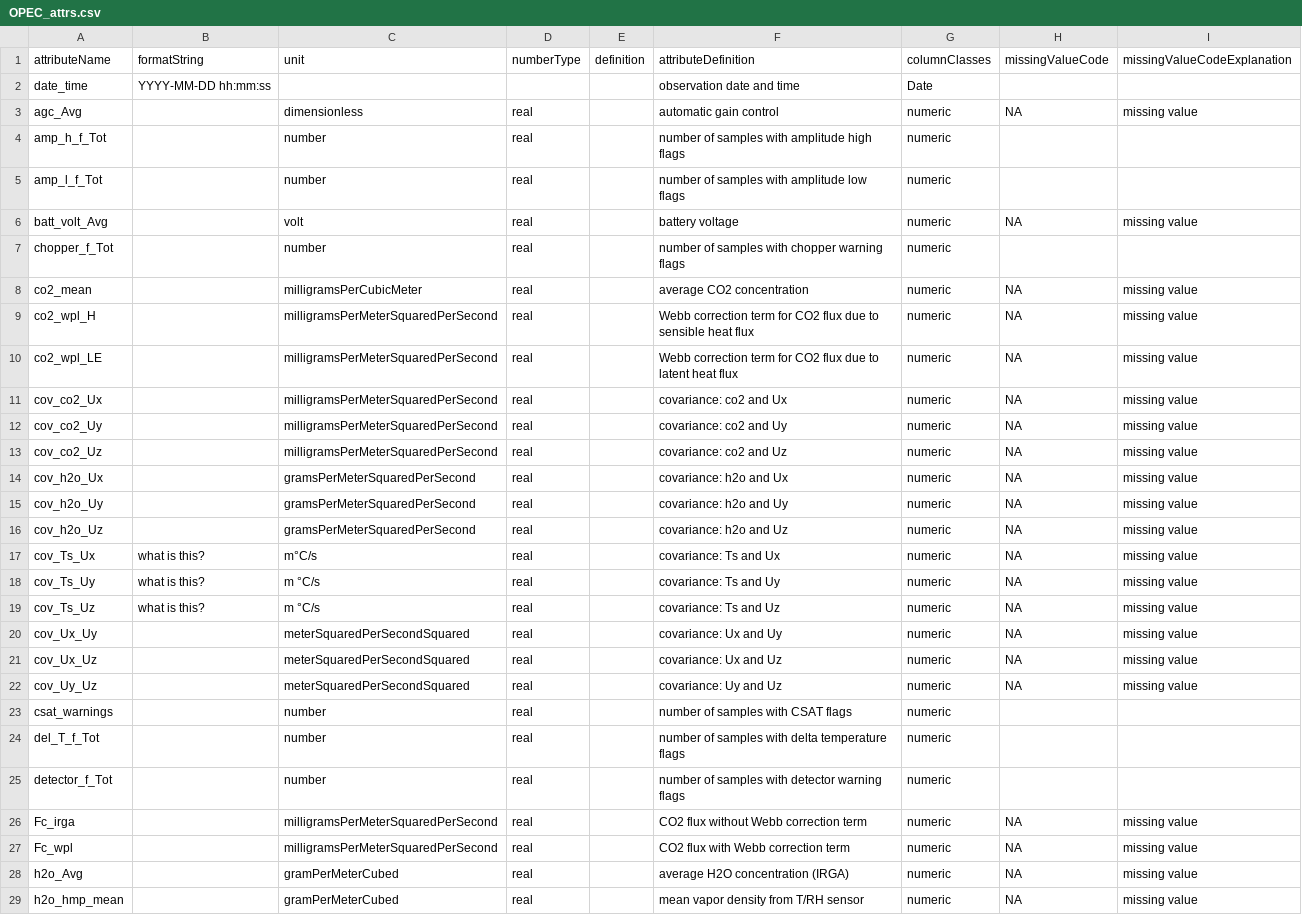
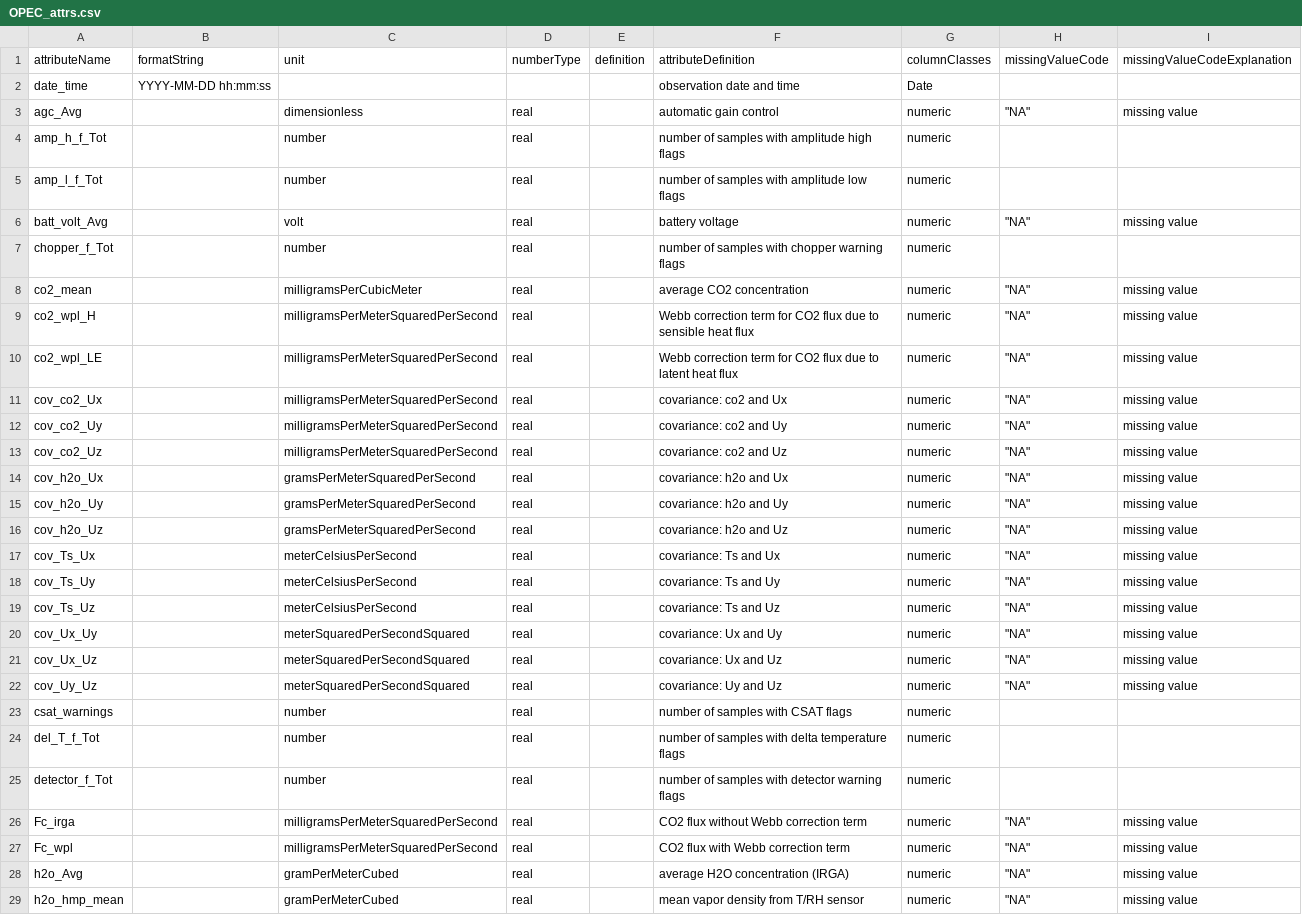
Before and after one commit to CAPLTER/knb-lter-cap.649, a CSV file: OPEC_attrs.csv, drawn as a sheet; only a part is shown; the diff covers the shown part only.

```diff
--- a/OPEC_attrs.csv
+++ b/OPEC_attrs.csv
@@ -2,22 +2,22 @@ attributeName,formatString,unit,numberType,definition,attributeDefinition,column
 date_time,YYYY-MM-DD hh:mm:ss,,,,observation date and time,Date,,
-agc_Avg,,dimensionless,real,,automatic gain control,numeric,NA,missing value
+agc_Avg,,dimensionless,real,,automatic gain control,numeric,"""NA""",missing value
 amp_h_f_Tot,,number,real,,number of samples with amplitude high flags,numeric,,
 amp_l_f_Tot,,number,real,,number of samples with amplitude low flags,numeric,,
-batt_volt_Avg,,volt,real,,battery voltage,numeric,NA,missing value
+batt_volt_Avg,,volt,real,,battery voltage,numeric,"""NA""",missing value
 chopper_f_Tot,,number,real,,number of samples with chopper warning flags,numeric,,
-co2_mean,,milligramsPerCubicMeter,real,,average CO2 concentration,numeric,NA,missing value
-co2_wpl_H,,milligramsPerMeterSquaredPerSecond,real,,Webb correction term for CO2 flux due to sensible heat flux,numeric,NA,missing value
-co2_wpl_LE,,milligramsPerMeterSquaredPerSecond,real,,Webb correction term for CO2 flux due to latent heat flux,numeric,NA,missing value
-cov_co2_Ux,,milligramsPerMeterSquaredPerSecond,real,,covariance: co2 and Ux,numeric,NA,missing value
-cov_co2_Uy,,milligramsPerMeterSquaredPerSecond,real,,covariance: co2 and Uy,numeric,NA,missing value
-cov_co2_Uz,,milligramsPerMeterSquaredPerSecond,real,,covariance: co2 and Uz,numeric,NA,missing value
-cov_h2o_Ux,,gramsPerMeterSquaredPerSecond,real,,covariance: h2o and Ux,numeric,NA,missing value
-cov_h2o_Uy,,gramsPerMeterSquaredPerSecond,real,,covariance: h2o and Uy,numeric,NA,missing value
-cov_h2o_Uz,,gramsPerMeterSquaredPerSecond,real,,covariance: h2o and Uz,numeric,NA,missing value
-cov_Ts_Ux,what is this?,m°C/s,real,,covariance: Ts and Ux,numeric,NA,missing value
-cov_Ts_Uy,what is this?,m °C/s,real,,covariance: Ts and Uy,numeric,NA,missing value
-cov_Ts_Uz,what is this?,m °C/s,real,,covariance: Ts and Uz,numeric,NA,missing value
-cov_Ux_Uy,,meterSquaredPerSecondSquared,real,,covariance: Ux and Uy,numeric,NA,missing value
-cov_Ux_Uz,,meterSquaredPerSecondSquared,real,,covariance: Ux and Uz,numeric,NA,missing value
-cov_Uy_Uz,,meterSquaredPerSecondSquared,real,,covariance: Uy and Uz,numeric,NA,missing value
+co2_mean,,milligramsPerCubicMeter,real,,average CO2 concentration,numeric,"""NA""",missing value
+co2_wpl_H,,milligramsPerMeterSquaredPerSecond,real,,Webb correction term for CO2 flux due to sensible heat flux,numeric,"""NA""",missing value
+co2_wpl_LE,,milligramsPerMeterSquaredPerSecond,real,,Webb correction term for CO2 flux due to latent heat flux,numeric,"""NA""",missing value
+cov_co2_Ux,,milligramsPerMeterSquaredPerSecond,real,,covariance: co2 and Ux,numeric,"""NA""",missing value
+cov_co2_Uy,,milligramsPerMeterSquaredPerSecond,real,,covariance: co2 and Uy,numeric,"""NA""",missing value
+cov_co2_Uz,,milligramsPerMeterSquaredPerSecond,real,,covariance: co2 and Uz,numeric,"""NA""",missing value
+cov_h2o_Ux,,gramsPerMeterSquaredPerSecond,real,,covariance: h2o and Ux,numeric,"""NA""",missing value
+cov_h2o_Uy,,gramsPerMeterSquaredPerSecond,real,,covariance: h2o and Uy,numeric,"""NA""",missing value
+cov_h2o_Uz,,gramsPerMeterSquaredPerSecond,real,,covariance: h2o and Uz,numeric,"""NA""",missing value
+cov_Ts_Ux,,meterCelsiusPerSecond,real,,covariance: Ts and Ux,numeric,"""NA""",missing value
+cov_Ts_Uy,,meterCelsiusPerSecond,real,,covariance: Ts and Uy,numeric,"""NA""",missing value
+cov_Ts_Uz,,meterCelsiusPerSecond,real,,covariance: Ts and Uz,numeric,"""NA""",missing value
+cov_Ux_Uy,,meterSquaredPerSecondSquared,real,,covariance: Ux and Uy,numeric,"""NA""",missing value
+cov_Ux_Uz,,meterSquaredPerSecondSquared,real,,covariance: Ux and Uz,numeric,"""NA""",missing value
+cov_Uy_Uz,,meterSquaredPerSecondSquared,real,,covariance: Uy and Uz,numeric,"""NA""",missing value
 csat_warnings,,number,real,,number of samples with CSAT flags,numeric,,
@@ -25,5 +25,5 @@ del_T_f_Tot,,number,real,,number of samples with delta temperature flags,numeric
 detector_f_Tot,,number,real,,number of samples with detector warning flags,numeric,,
-Fc_irga,,milligramsPerMeterSquaredPerSecond,real,,CO2 flux without Webb correction term,numeric,NA,missing value
-Fc_wpl,,milligramsPerMeterSquaredPerSecond,real,,CO2 flux with Webb correction term,numeric,NA,missing value
-h2o_Avg,,gramPerMeterCubed,real,,average H2O concentration (IRGA),numeric,NA,missing value
-h2o_hmp_mean,,gramPerMeterCubed,real,,mean vapor density from T/RH sensor,numeric,NA,missing value
+Fc_irga,,milligramsPerMeterSquaredPerSecond,real,,CO2 flux without Webb correction term,numeric,"""NA""",missing value
+Fc_wpl,,milligramsPerMeterSquaredPerSecond,real,,CO2 flux with Webb correction term,numeric,"""NA""",missing value
+h2o_Avg,,gramPerMeterCubed,real,,average H2O concentration (IRGA),numeric,"""NA""",missing value
+h2o_hmp_mean,,gramPerMeterCubed,real,,mean vapor density from T/RH sensor,numeric,"""NA""",missing value
```
Also changed, not shown: 27 edited cells elsewhere in this file, groundSensors_attrs.csv, radiometer_rain_attrs.csv, 6 other files.
